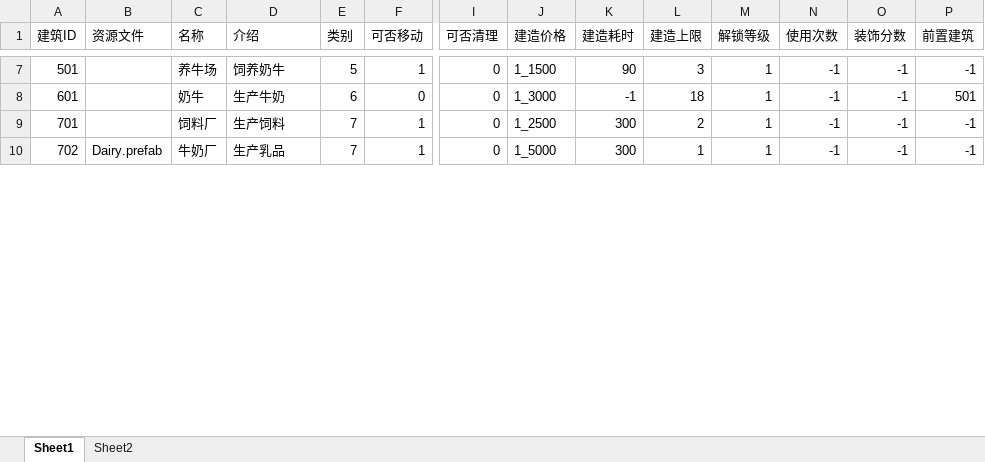
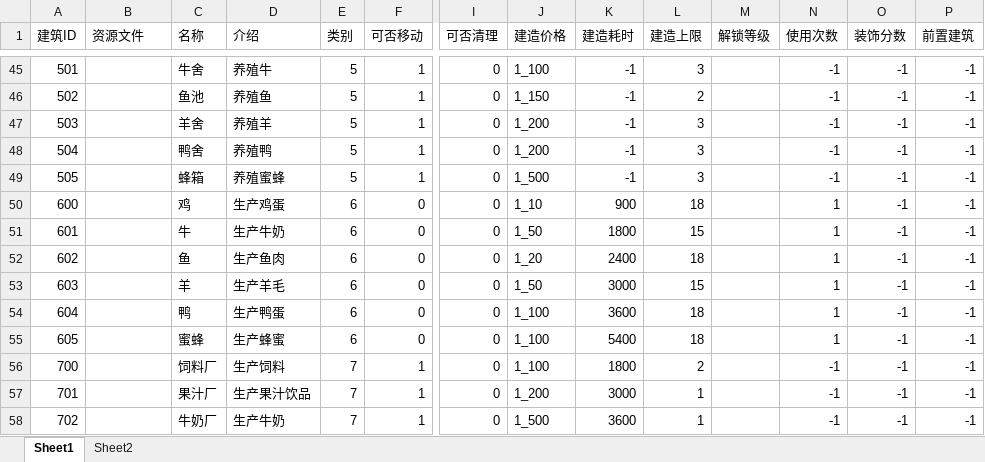
Before and after one commit to qingyu24/farmServer, an Excel workbook: farmServer/config/Entity.xlsx, sheet Sheet1, drawn as a sheet; only a part is shown, gaps mark what is left out; values as stored, in another font and other column widths than the file's, no borders; addresses are those after the commit; rows hold the shown columns only; the diff covers the shown part only; the diff names each change by its address in the sheet, - before the commit and + after, or states it on an @@ line.

```diff
--- a/farmServer/config/Entity.xlsx (sheet Sheet1)
+++ b/farmServer/config/Entity.xlsx (sheet Sheet1)
-C45 (名称): 养牛场
+C45 (名称): 牛舍
-D45 (介绍): 饲养奶牛
+D45 (介绍): 养殖牛
-J45 (建造价格): 1_1500
+J45 (建造价格): 1_100
-K45 (建造耗时): 90
+K45 (建造耗时): -1
-M45 (解锁等级): 1
+M45 (解锁等级): (empty)
+row 46: 502 |  | 鱼池 | 养殖鱼 | 5 | 1 | 0 | 1_150 | -1 | 2 |  | -1 | -1 | -1
+row 47: 503 |  | 羊舍 | 养殖羊 | 5 | 1 | 0 | 1_200 | -1 | 3 |  | -1 | -1 | -1
+row 48: 504 |  | 鸭舍 | 养殖鸭 | 5 | 1 | 0 | 1_200 | -1 | 3 |  | -1 | -1 | -1
+row 49: 505 |  | 蜂箱 | 养殖蜜蜂 | 5 | 1 | 0 | 1_500 | -1 | 3 |  | -1 | -1 | -1
+row 50: 600 |  | 鸡 | 生产鸡蛋 | 6 | 0 | 0 | 1_10 | 900 | 18 |  | 1 | -1 | -1
-C51 (名称): 奶牛
+C51 (名称): 牛
-J51 (建造价格): 1_3000
+J51 (建造价格): 1_50
-K51 (建造耗时): -1
+K51 (建造耗时): 1800
-L51 (建造上限): 18
+L51 (建造上限): 15
-M51 (解锁等级): 1
+M51 (解锁等级): (empty)
-N51 (使用次数): -1
+N51 (使用次数): 1
-P51 (前置建筑): 501
+P51 (前置建筑): -1
+row 52: 602 |  | 鱼 | 生产鱼肉 | 6 | 0 | 0 | 1_20 | 2400 | 18 |  | 1 | -1 | -1
+row 53: 603 |  | 羊 | 生产羊毛 | 6 | 0 | 0 | 1_50 | 3000 | 15 |  | 1 | -1 | -1
+row 54: 604 |  | 鸭 | 生产鸭蛋 | 6 | 0 | 0 | 1_100 | 3600 | 18 |  | 1 | -1 | -1
+row 55: 605 |  | 蜜蜂 | 生产蜂蜜 | 6 | 0 | 0 | 1_100 | 5400 | 18 |  | 1 | -1 | -1
+row 56: 700 |  | 饲料厂 | 生产饲料 | 7 | 1 | 0 | 1_100 | 1800 | 2 |  | -1 | -1 | -1
-C57 (名称): 饲料厂
+C57 (名称): 果汁厂
-D57 (介绍): 生产饲料
+D57 (介绍): 生产果汁饮品
-J57 (建造价格): 1_2500
+J57 (建造价格): 1_200
-K57 (建造耗时): 300
+K57 (建造耗时): 3000
-L57 (建造上限): 2
+L57 (建造上限): 1
-M57:M58 (解锁等级): 1
+M57:M58 (解锁等级): (empty)
-B58 (资源文件): Dairy.prefab
+B58 (资源文件): (empty)
-D58 (介绍): 生产乳品
+D58 (介绍): 生产牛奶
-J58 (建造价格): 1_5000
+J58 (建造价格): 1_500
-K58 (建造耗时): 300
+K58 (建造耗时): 3600
```
Also changed, not shown: 43 added rows, 2 removed rows and 25 edited cells elsewhere in this sheet, farmServer/config/Craft.xlsx, farmServer/config/Item.xlsx, 52 other files.
